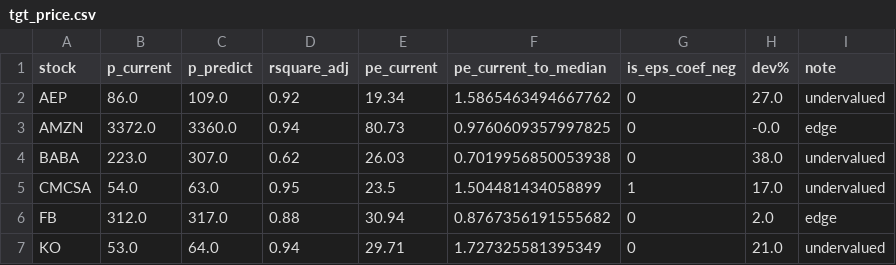
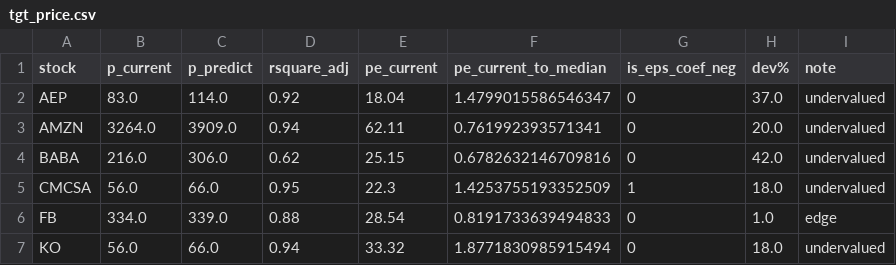
Before and after one commit to yuwei2341/stocks, a CSV file: tgt_price.csv, drawn as a sheet; only a part is shown; the diff covers the shown part only.

```diff
--- a/tgt_price.csv
+++ b/tgt_price.csv
@@ -1,7 +1,7 @@
 stock,p_current,p_predict,rsquare_adj,pe_current,pe_current_to_median,is_eps_coef_neg,dev%,note
-AEP,86.0,109.0,0.92,19.34,1.5865463494667762,0,27.0,undervalued
-AMZN,3372.0,3360.0,0.94,80.73,0.9760609357997825,0,-0.0,edge
-BABA,223.0,307.0,0.62,26.03,0.7019956850053938,0,38.0,undervalued
-CMCSA,54.0,63.0,0.95,23.5,1.504481434058899,1,17.0,undervalued
-FB,312.0,317.0,0.88,30.94,0.8767356191555682,0,2.0,edge
-KO,53.0,64.0,0.94,29.71,1.727325581395349,0,21.0,undervalued
+AEP,83.0,114.0,0.92,18.04,1.4799015586546347,0,37.0,undervalued
+AMZN,3264.0,3909.0,0.94,62.11,0.761992393571341,0,20.0,undervalued
+BABA,216.0,306.0,0.62,25.15,0.6782632146709816,0,42.0,undervalued
+CMCSA,56.0,66.0,0.95,22.3,1.4253755193352509,1,18.0,undervalued
+FB,334.0,339.0,0.88,28.54,0.8191733639494833,0,1.0,edge
+KO,56.0,66.0,0.94,33.32,1.8771830985915494,0,18.0,undervalued
```
Also changed, not shown: 1 added row, 9 removed rows and 15 edited cells elsewhere in this file, WM2NS.csv, 3 other files.
